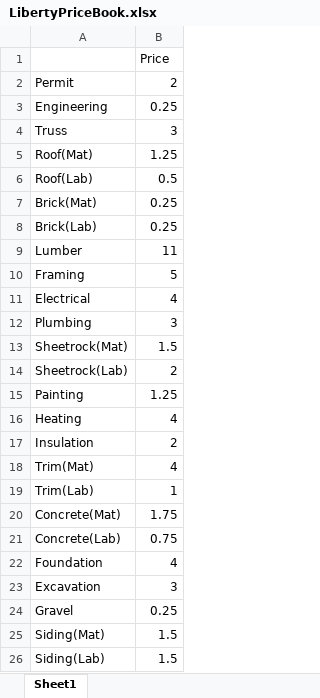
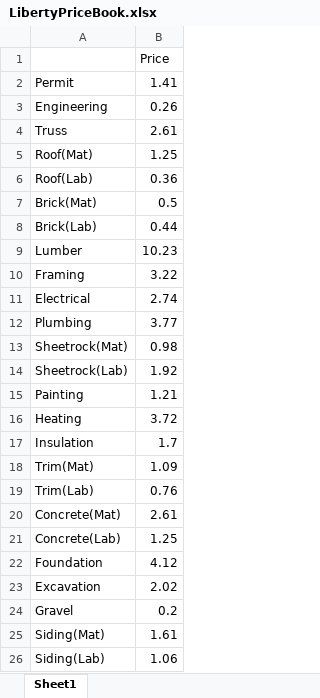
Before and after one commit to Hyrum-J/Liberty-s-Estimation-Station, an Excel workbook: LibertyPriceBook.xlsx, sheet Sheet1, drawn as a sheet; values as stored, in another font and other column widths than the file's, no borders; the diff names each change by its address in the sheet, - before the commit and + after, or states it on an @@ line.

```diff
--- a/LibertyPriceBook.xlsx (sheet Sheet1)
+++ b/LibertyPriceBook.xlsx (sheet Sheet1)
-B2: 2
+B2: 1.41
-B3: 0.25
+B3: 0.26
-B4: 3
+B4: 2.61
-B6: 0.5
+B6: 0.36
-B7: 0.25
+B7: 0.5
-B8: 0.25
+B8: 0.44
-B9: 11
+B9: 10.23
-B10: 5
+B10: 3.22
-B11: 4
+B11: 2.74
-B12: 3
+B12: 3.77
-B13: 1.5
+B13: 0.98
-B14: 2
+B14: 1.92
-B15: 1.25
+B15: 1.21
-B16: 4
+B16: 3.72
-B17: 2
+B17: 1.7
-B18: 4
+B18: 1.09
-B19: 1
+B19: 0.76
-B20: 1.75
+B20: 2.61
-B21: 0.75
+B21: 1.25
-B22: 4
+B22: 4.12
-B23: 3
+B23: 2.02
-B24: 0.25
+B24: 0.2
-B25: 1.5
+B25: 1.61
-B26: 1.5
+B26: 1.06
```
Also changed, not shown: Liberty Data Prediction.xlsx, 2 other files.
